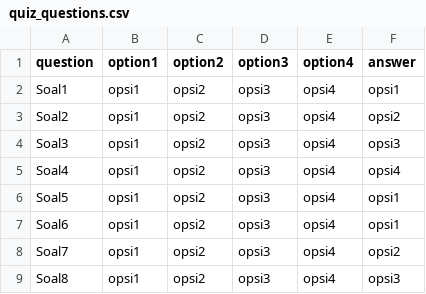
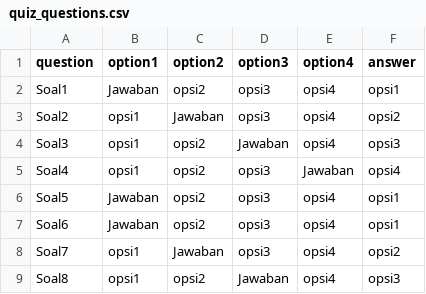
Before and after one commit to agoesd/quizPBJ, a CSV file: quiz_questions.csv, drawn as a sheet.

Commit message:
Update quiz_questions.csv

```diff
--- a/quiz_questions.csv
+++ b/quiz_questions.csv
@@ -1,9 +1,9 @@
 question;option1;option2;option3;option4;answer
-Soal1;opsi1;opsi2;opsi3;opsi4;opsi1
-Soal2;opsi1;opsi2;opsi3;opsi4;opsi2
-Soal3;opsi1;opsi2;opsi3;opsi4;opsi3
-Soal4;opsi1;opsi2;opsi3;opsi4;opsi4
-Soal5;opsi1;opsi2;opsi3;opsi4;opsi1
-Soal6;opsi1;opsi2;opsi3;opsi4;opsi1
-Soal7;opsi1;opsi2;opsi3;opsi4;opsi2
-Soal8;opsi1;opsi2;opsi3;opsi4;opsi3
+Soal1;Jawaban;opsi2;opsi3;opsi4;opsi1
+Soal2;opsi1;Jawaban;opsi3;opsi4;opsi2
+Soal3;opsi1;opsi2;Jawaban;opsi4;opsi3
+Soal4;opsi1;opsi2;opsi3;Jawaban;opsi4
+Soal5;Jawaban;opsi2;opsi3;opsi4;opsi1
+Soal6;Jawaban;opsi2;opsi3;opsi4;opsi1
+Soal7;opsi1;Jawaban;opsi3;opsi4;opsi2
+Soal8;opsi1;opsi2;Jawaban;opsi4;opsi3
```
